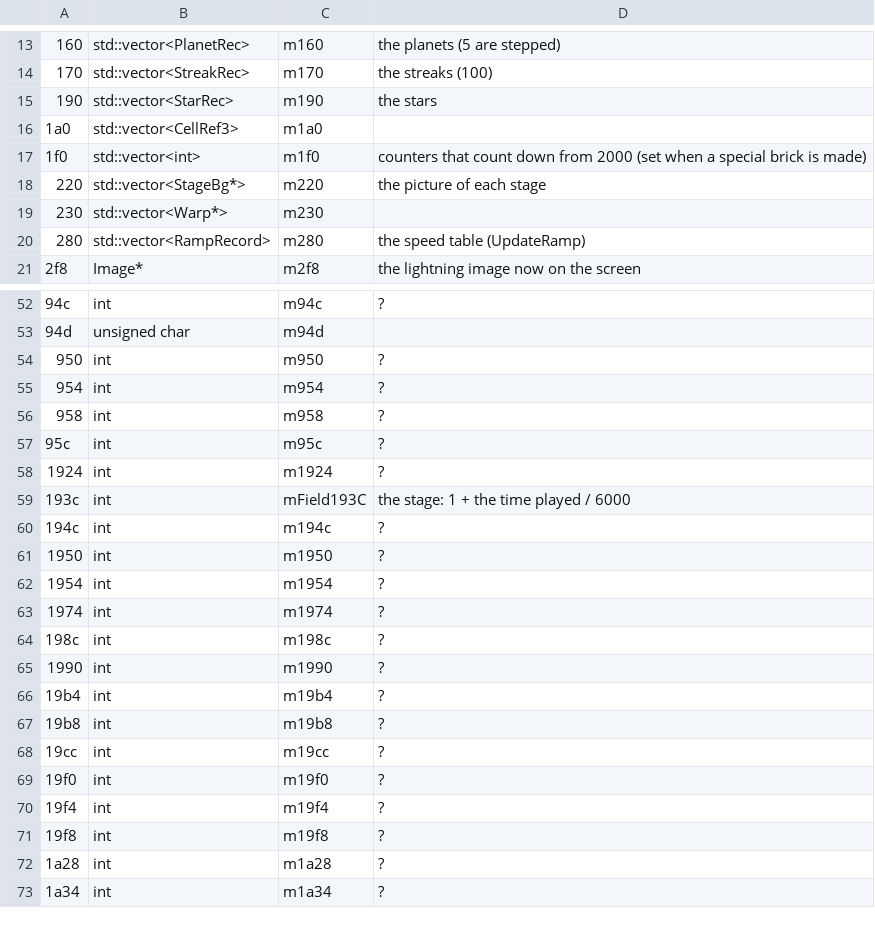
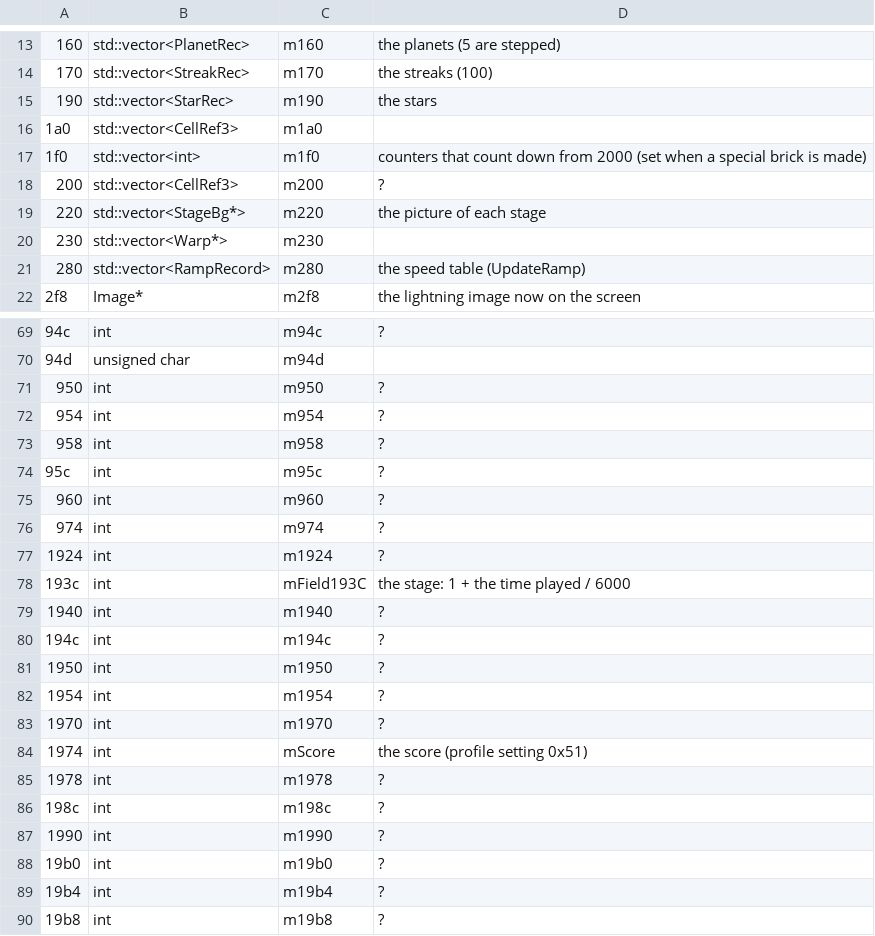
Before and after one commit to allisonpelton/byo-pop-private, a TSV file: games/astropop/docs/board_fields.tsv, drawn as a sheet; only a part is shown, gaps mark what is left out; the shorter side is filled out with more unchanged rows; addresses are those after the commit; the diff covers the shown part only; the diff names each change by its address in the sheet, - before the commit and + after, or states it on an @@ line.

```diff
--- a/games/astropop/docs/board_fields.tsv
+++ b/games/astropop/docs/board_fields.tsv
+row 18: 200 | std::vector<CellRef3> | m200 | ?
+row 75: 960 | int | m960 | ?
+row 76: 974 | int | m974 | ?
+row 79: 1940 | int | m1940 | ?
+row 83: 1970 | int | m1970 | ?
-C84: m1974
+C84: mScore
-D84: ?
+D84: the score (profile setting 0x51)
+row 85: 1978 | int | m1978 | ?
+row 88: 19b0 | int | m19b0 | ?
```
Also changed, not shown: 30 added rows and 2 edited cells elsewhere in this file, 3 other files.
